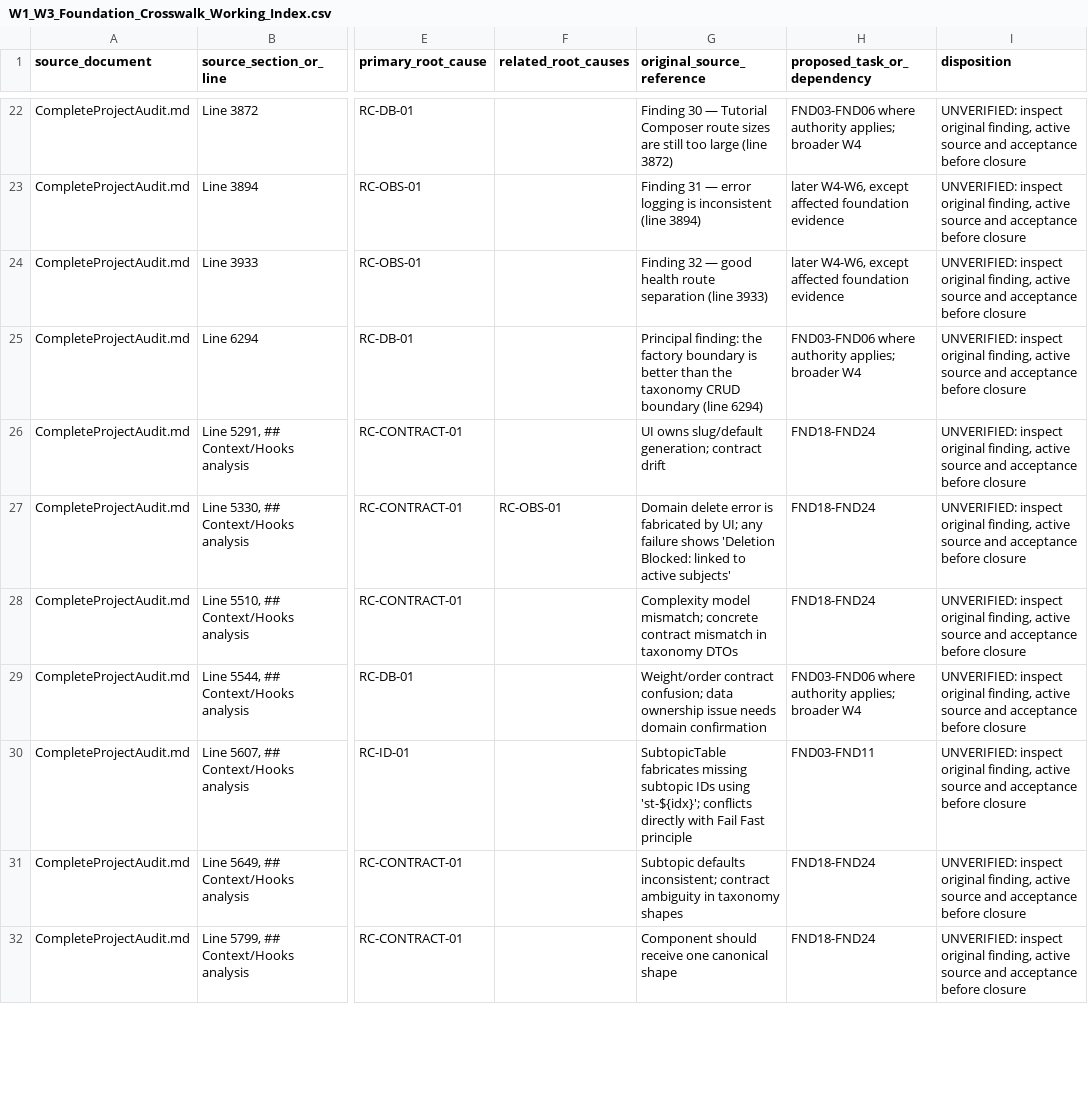
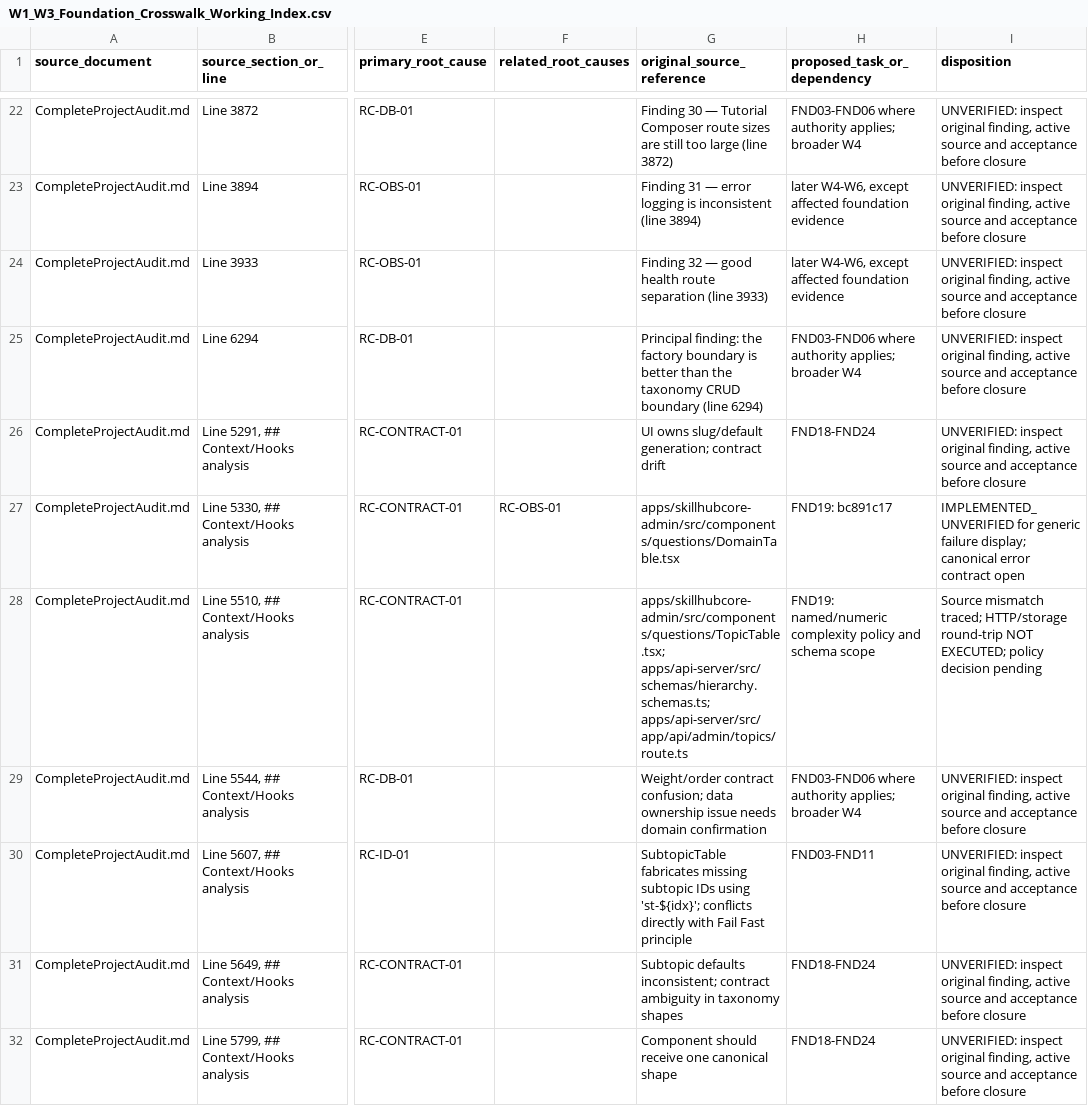
Before and after one commit to skillupitacademy-alt/SUIA_RTH_SHC, a CSV file: audit/W1_W3_Foundation_Crosswalk_Working_Index.csv, drawn as a sheet; only a part is shown, gaps mark what is left out; the diff covers the shown part only; the diff names each change by its address in the sheet, - before the commit and + after, or states it on an @@ line.

Commit message:
docs(audit): verify selected finding crosswalk rows

```diff
--- a/audit/W1_W3_Foundation_Crosswalk_Working_Index.csv
+++ b/audit/W1_W3_Foundation_Crosswalk_Working_Index.csv
-G27 (original_source_reference): Domain delete error is fabricated by UI; any failure shows 'Deletion Blocked: linked to active subjects'
+G27 (original_source_reference): apps/skillhubcore-admin/src/components/questions/DomainTable.tsx
-H27 (proposed_task_or_dependency): FND18-FND24
+H27 (proposed_task_or_dependency): FND19: bc891c17
-I27 (disposition): UNVERIFIED: inspect original finding, active source and acceptance before closure
+I27 (disposition): IMPLEMENTED_UNVERIFIED for generic failure display; canonical error contract open
-G28 (original_source_reference): Complexity model mismatch; concrete contract mismatch in taxonomy DTOs
+G28 (original_source_reference): apps/skillhubcore-admin/src/components/questions/TopicTable.tsx; apps/api-server/src/schemas/hierarchy.schemas.ts; apps/api-server/src/app/api/admin/topics/route.ts
-H28 (proposed_task_or_dependency): FND18-FND24
+H28 (proposed_task_or_dependency): FND19: named/numeric complexity policy and schema scope
-I28 (disposition): UNVERIFIED: inspect original finding, active source and acceptance before closure
+I28 (disposition): Source mismatch traced; HTTP/storage round-trip NOT EXECUTED; policy decision pending
```
Also changed, not shown: 12 edited cells elsewhere in this file.
